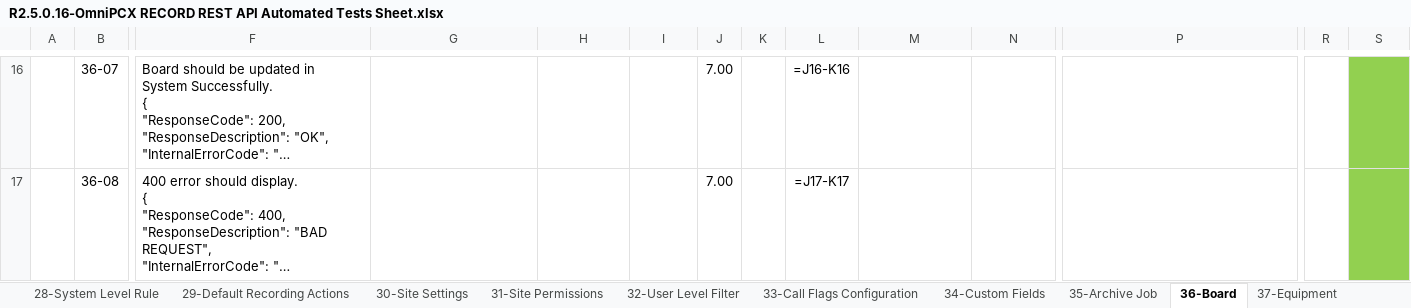
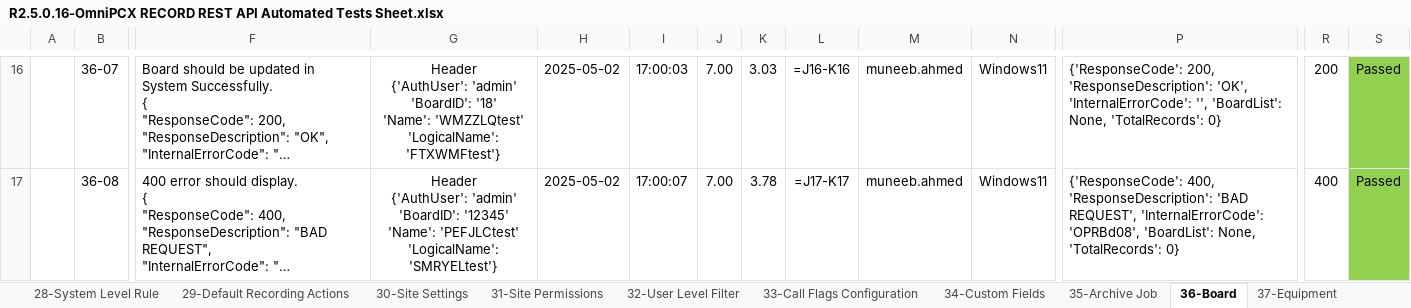
Before and after one commit to Muneebamigo/OmniPcxRESTAPI, an Excel workbook: R2.5.0.16-OmniPCX RECORD REST API Automated Tests Sheet.xlsx, sheet 36-Board, drawn as a sheet; only a part is shown, gaps mark what is left out; long unchanged cells end in …; values as stored, in another font and other column widths than the file's, no borders; formulas without a stored value are shown as written; conditional formats not drawn; ↵ is a line break in a cell; the diff covers the shown part only; the diff names each change by its address in the sheet, - before the commit and + after, or states it on an @@ line.

Commit message:
Board error code done

```diff
--- a/R2.5.0.16-OmniPCX RECORD REST API Automated Tests Sheet.xlsx (sheet 36-Board)
+++ b/R2.5.0.16-OmniPCX RECORD REST API Automated Tests Sheet.xlsx (sheet 36-Board)
-G16: (empty)
+G16: Header ↵ {'AuthUser': 'admin' ↵ 'BoardID': '18' ↵ 'Name': 'WMZZLQtest' ↵ 'LogicalName': 'FTXWMFtest'}
-H16:H17: (empty)
+H16:H17: 2025-05-02
-I16: (empty)
+I16: 17:00:03
-K16: (empty)
+K16: 3.03
-M16:M17: (empty)
+M16:M17: muneeb.ahmed
-N16:N17: (empty)
+N16:N17: Windows11
-P16: (empty)
+P16: {'ResponseCode': 200, 'ResponseDescription': 'OK', 'InternalErrorCode': '', 'BoardList': None, 'TotalRecords': 0}
-R16: (empty)
+R16: 200
-S16:S17: (empty)
+S16:S17: Passed
-G17: (empty)
+G17: Header ↵ {'AuthUser': 'admin' ↵ 'BoardID': '12345' ↵ 'Name': 'PEFJLCtest' ↵ 'LogicalName': 'SMRYELtest'}
-I17: (empty)
+I17: 17:00:07
-K17: (empty)
+K17: 3.78
-P17: (empty)
+P17: {'ResponseCode': 400, 'ResponseDescription': 'BAD REQUEST', 'InternalErrorCode': 'OPRBd08', 'BoardList': None, 'TotalRecords': 0}
-R17: (empty)
+R17: 400
```
Also changed, not shown: 126 edited cells elsewhere in this sheet, 3 other files.
